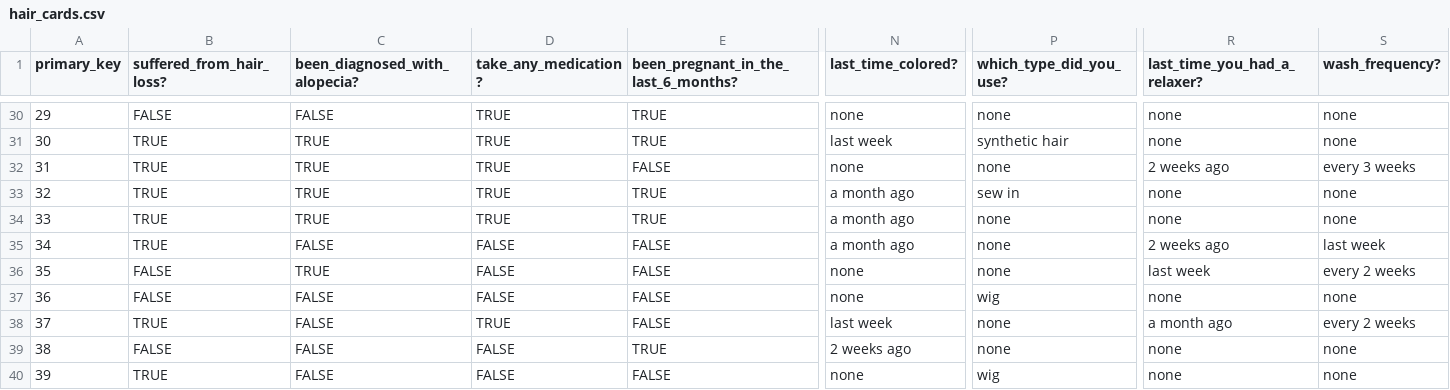
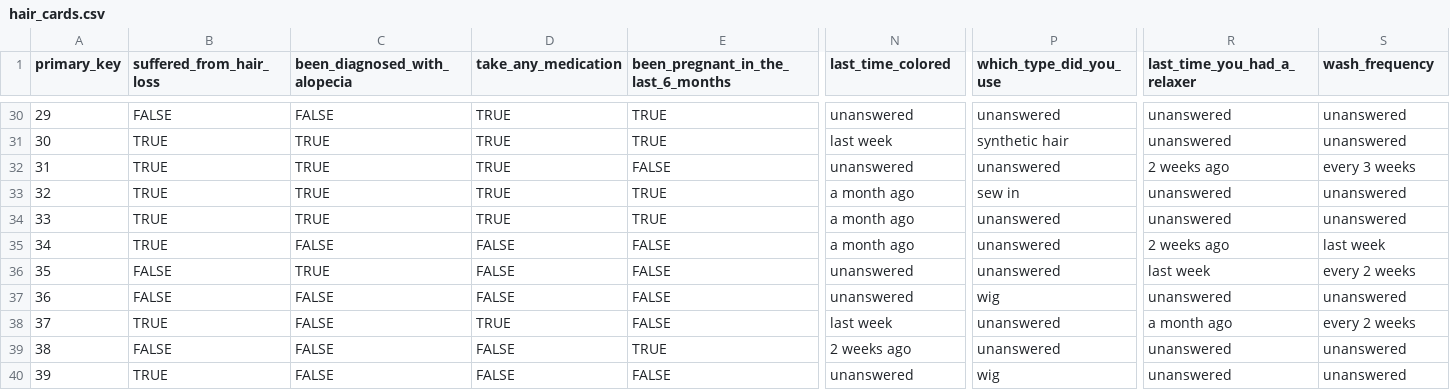
Before and after one commit to LaSkilzs/HairStudio-CRM-backend-mod5, a CSV file: db/csv/hair_cards.csv, drawn as a sheet; only a part is shown, gaps mark what is left out; the diff covers the shown part only; the diff names each change by its address in the sheet, - before the commit and + after, or states it on an @@ line.

```diff
--- a/db/csv/hair_cards.csv
+++ b/db/csv/hair_cards.csv
-B1: suffered_from_hair_loss?
+B1: suffered_from_hair_loss
-C1: been_diagnosed_with_alopecia?
+C1: been_diagnosed_with_alopecia
-D1: take_any_medication?
+D1: take_any_medication
-E1: been_pregnant_in_the_last_6_months?
+E1: been_pregnant_in_the_last_6_months
-N1: last_time_colored?
+N1: last_time_colored
-P1: which_type_did_you_use?
+P1: which_type_did_you_use
-R1: last_time_you_had_a_relaxer?
+R1: last_time_you_had_a_relaxer
-S1: wash_frequency?
+S1: wash_frequency
-N30 (last_time_colored): none
+N30 (last_time_colored): unanswered
-P30 (which_type_did_you_use): none
+P30 (which_type_did_you_use): unanswered
-R30:R31 (last_time_you_had_a_relaxer): none
+R30:R31 (last_time_you_had_a_relaxer): unanswered
-S30:S31 (wash_frequency): none
+S30:S31 (wash_frequency): unanswered
-N32 (last_time_colored): none
+N32 (last_time_colored): unanswered
-P32 (which_type_did_you_use): none
+P32 (which_type_did_you_use): unanswered
-R33:R34 (last_time_you_had_a_relaxer): none
+R33:R34 (last_time_you_had_a_relaxer): unanswered
-S33:S34 (wash_frequency): none
+S33:S34 (wash_frequency): unanswered
-P34:P36 (which_type_did_you_use): none
+P34:P36 (which_type_did_you_use): unanswered
-N36:N37 (last_time_colored): none
+N36:N37 (last_time_colored): unanswered
-R37 (last_time_you_had_a_relaxer): none
+R37 (last_time_you_had_a_relaxer): unanswered
-S37 (wash_frequency): none
+S37 (wash_frequency): unanswered
-P38:P39 (which_type_did_you_use): none
+P38:P39 (which_type_did_you_use): unanswered
-R39:R40 (last_time_you_had_a_relaxer): none
+R39:R40 (last_time_you_had_a_relaxer): unanswered
-S39:S40 (wash_frequency): none
+S39:S40 (wash_frequency): unanswered
-N40 (last_time_colored): none
+N40 (last_time_colored): unanswered
```
Also changed, not shown: 65 edited cells elsewhere in this file, db/csv/appointments.csv, 13 other files.
